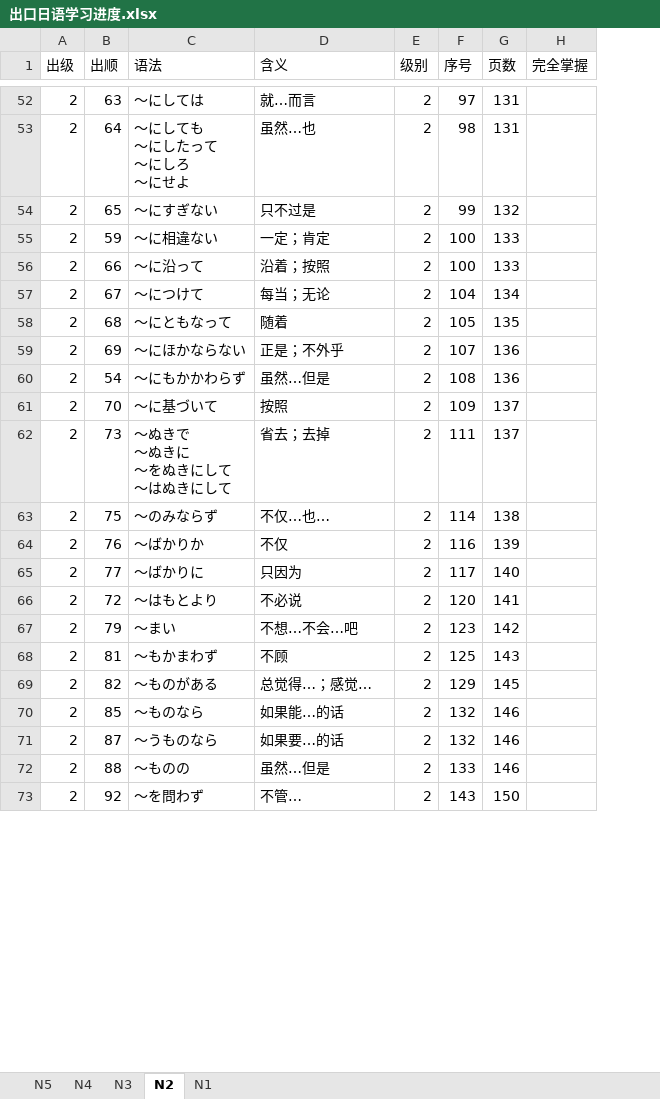
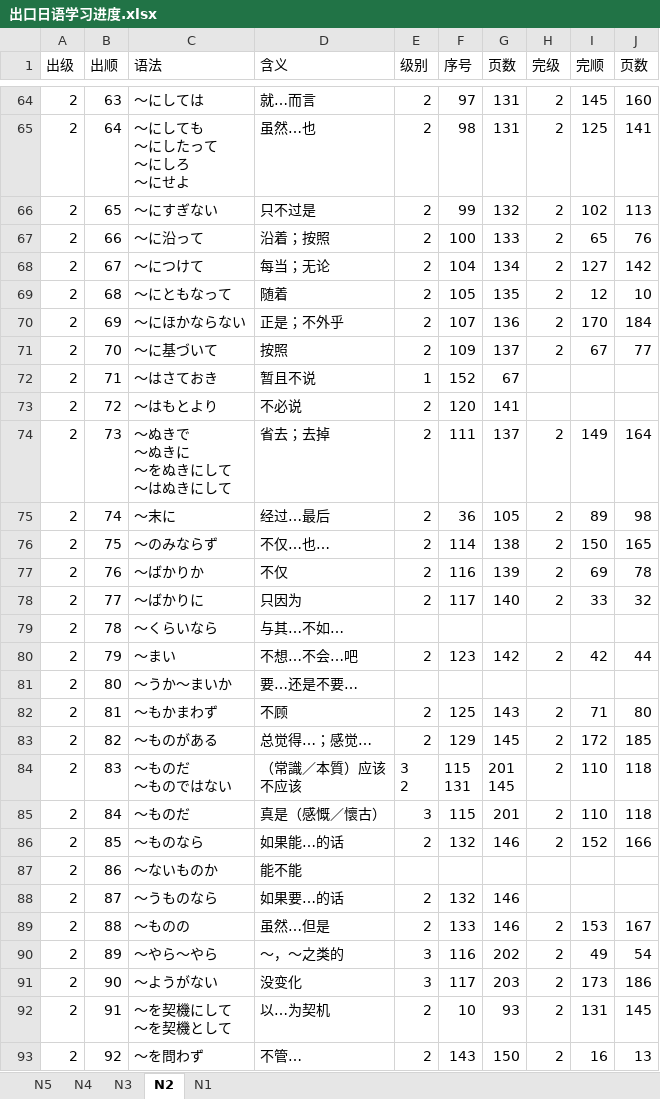
Before and after one commit to Sihan-A/Japanese, an Excel workbook: 出口日語/出口日语学习进度.xlsx, sheet N2, drawn as a sheet; only a part is shown, gaps mark what is left out; values as stored, in another font and other column widths than the file's, no cell formats; removed rows and columns are numbered as before the commit, all else as after; ↵ is a line break in a cell; the diff covers the shown part only; the diff names each change by its address in the sheet, - before the commit and + after, or states it on an @@ line.

```diff
--- a/出口日語/出口日语学习进度.xlsx (sheet N2)
+++ b/出口日語/出口日语学习进度.xlsx (sheet N2)
-column H (完全掌握), empty
+column H (完级), rows 64-71: all 2; row 74: 2; rows 76-78: all 2; row 80: 2; rows 82-83: 2 | 2; row 86: 2; row 89: 2; row 93: 2
+column I (完顺), rows 64-71: 145 | 125 | 102 | 65 | 127 | 12 | 170 | 67; row 74: 149; rows 76-78: 150 | 69 | 33; row 80: 42; rows 82-83: 71 | 172; row 86: 152; row 89: 153; row 93: 16
+column J (页数), rows 64-71: 160 | 141 | 113 | 76 | 142 | 10 | 184 | 77; row 74: 164; rows 76-78: 165 | 78 | 32; row 80: 44; rows 82-83: 80 | 185; row 86: 166; row 89: 167; row 93: 13
@@ row 55 moved to row 60: 2 @@
@@ row 60 moved to row 55: 2 @@
@@ row 72 unhidden: 2 | 71 | ～はさておき | 暂且不说 | 1 | 152 | 67 @@
@@ row 66 moved to row 73: 2 @@
@@ row 26 moved to row 75: 2 @@
@@ row 79 unhidden: 2 | 78 | ～くらいなら | 与其…不如… @@
@@ row 81 unhidden: 2 | 80 | ～うか～まいか | 要…还是不要… @@
+row 84: 2 | 83 | ～ものだ ↵ ～ものではない | （常識／本質）应该 ↵ 不应该 | 3 ↵ 2 | 115 ↵ 131 | 201 ↵ 145 | 2 | 110 | 118
+row 85: 2 | 84 | ～ものだ | 真是（感慨／懷古） | 3 | 115 | 201 | 2 | 110 | 118
@@ row 87 unhidden: 2 | 86 | ～ないものか | 能不能 @@
+row 90: 2 | 89 | ～やら～やら | ～，～之类的 | 3 | 116 | 202 | 2 | 49 | 54
+row 91: 2 | 90 | ～ようがない | 没变化 | 3 | 117 | 203 | 2 | 173 | 186
@@ row 11 moved to row 92: 2 @@
```
Also changed, not shown: 13 added rows, 2 moved rows and 2 hidden or unhidden rows elsewhere in this sheet, cell formats, 1 other file.
